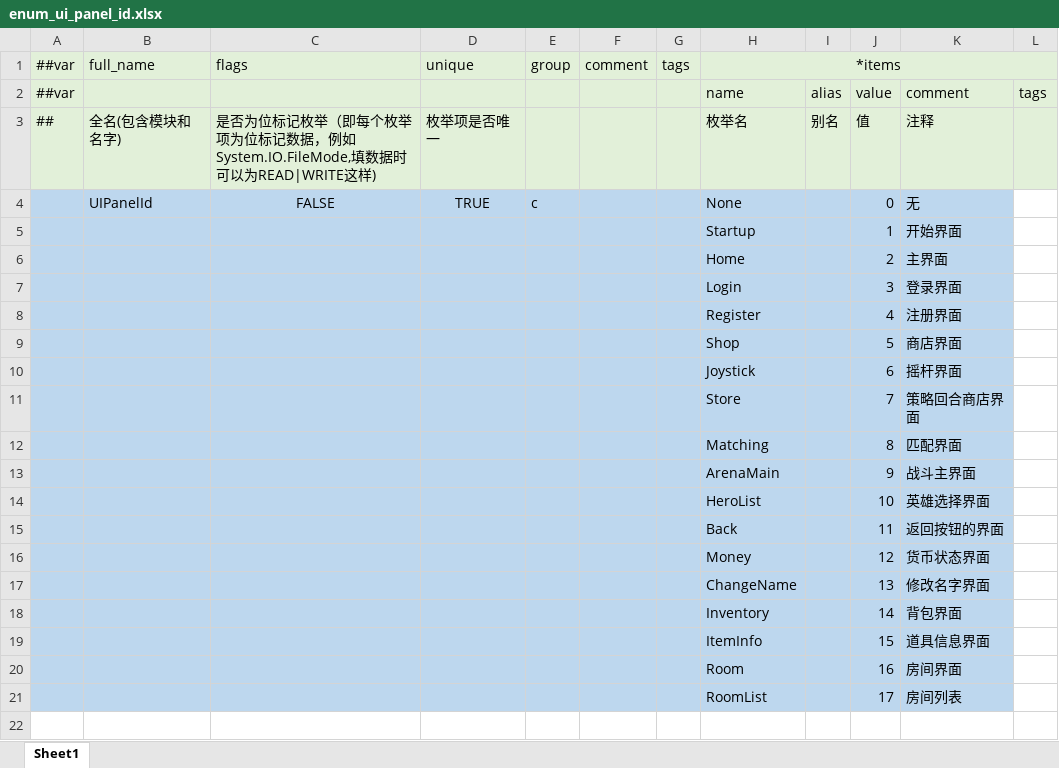
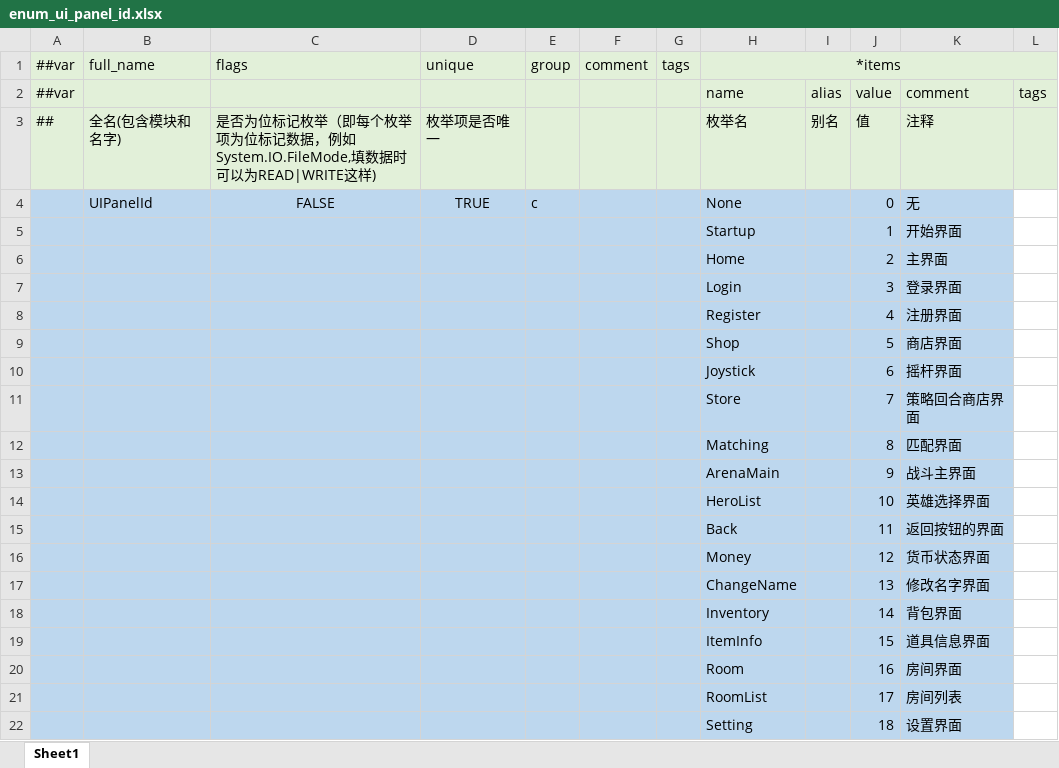
Before and after one commit to JamTeng-Games/Jam101, an Excel workbook: Luban/Datas/enums/enum_ui_panel_id.xlsx, sheet Sheet1, drawn as a sheet; values as stored, in another font and other column widths than the file's, no borders; the diff names each change by its address in the sheet, - before the commit and + after, or states it on an @@ line.

```diff
--- a/Luban/Datas/enums/enum_ui_panel_id.xlsx (sheet Sheet1)
+++ b/Luban/Datas/enums/enum_ui_panel_id.xlsx (sheet Sheet1)
+row 22:  |  |  |  |  |  |  | Setting |  | 18 | 设置界面
```
Also changed, not shown: Luban/Datas/ui_panel_config.xlsx, 20 other files.
